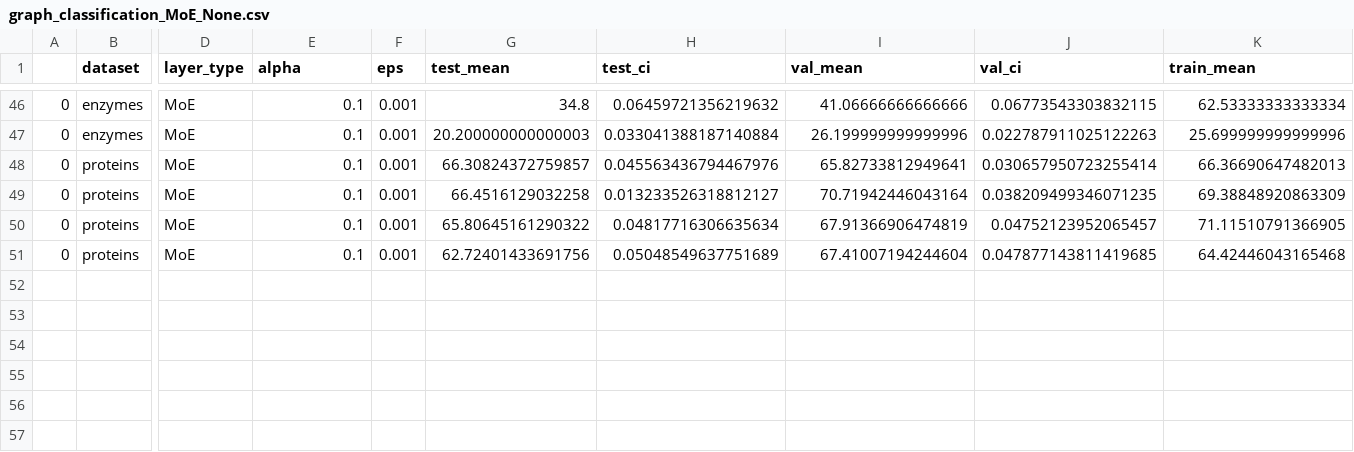
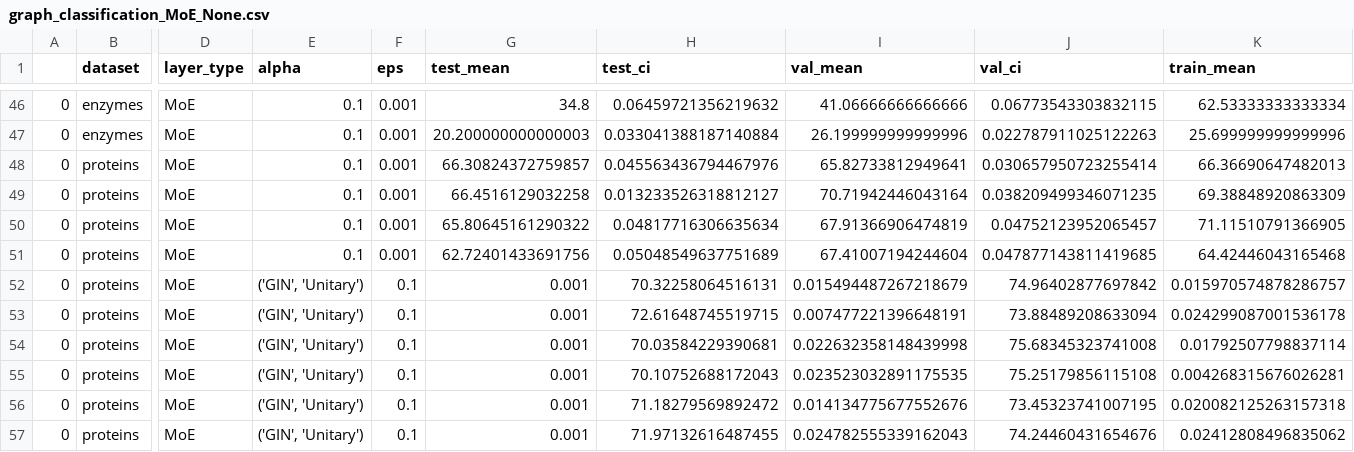
Before and after one commit to LFesser97/graph_moes, a CSV file: results/graph_classification_MoE_None.csv, drawn as a sheet; only a part is shown, gaps mark what is left out; rows hold the shown columns only; the diff names each change by its address in the sheet, - before the commit and + after, or states it on an @@ line.

Commit message:
adding some results as I ran locally

```diff
--- a/results/graph_classification_MoE_None.csv
+++ b/results/graph_classification_MoE_None.csv
+row 52: 0 | proteins | MoE | ('GIN', 'Unitary') | 0.1 | 0.001 | 70.32258064516131 | 0.015494487267218679 | 74.96402877697842 | 0.015970574878286757
+row 53: 0 | proteins | MoE | ('GIN', 'Unitary') | 0.1 | 0.001 | 72.61648745519715 | 0.007477221396648191 | 73.88489208633094 | 0.024299087001536178
+row 54: 0 | proteins | MoE | ('GIN', 'Unitary') | 0.1 | 0.001 | 70.03584229390681 | 0.022632358148439998 | 75.68345323741008 | 0.01792507798837114
+row 55: 0 | proteins | MoE | ('GIN', 'Unitary') | 0.1 | 0.001 | 70.10752688172043 | 0.023523032891175535 | 75.25179856115108 | 0.004268315676026281
+row 56: 0 | proteins | MoE | ('GIN', 'Unitary') | 0.1 | 0.001 | 71.18279569892472 | 0.014134775677552676 | 73.45323741007195 | 0.020082125263157318
+row 57: 0 | proteins | MoE | ('GIN', 'Unitary') | 0.1 | 0.001 | 71.97132616487455 | 0.024782555339162043 | 74.24460431654676 | 0.02412808496835062
```
Also changed, not shown: 1 other file.
